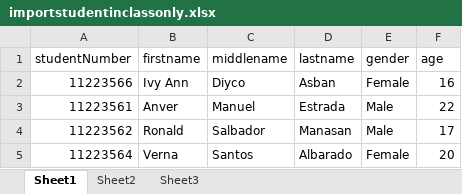
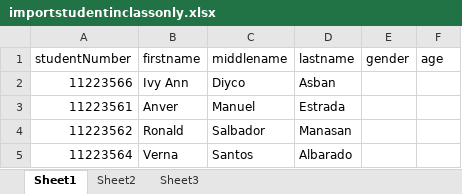
Before and after one commit to erafaelmanuel/alice-web-client, an Excel workbook: importstudentinclassonly.xlsx, sheet Sheet1, drawn as a sheet; values as stored, in another font and other column widths than the file's, no borders; the diff names each change by its address in the sheet, - before the commit and + after, or states it on an @@ line.

```diff
--- a/importstudentinclassonly.xlsx (sheet Sheet1)
+++ b/importstudentinclassonly.xlsx (sheet Sheet1)
-E2 (gender): Female
+E2 (gender): (empty)
-F2 (age): 16
+F2 (age): (empty)
-E3:E4 (gender): Male
+E3:E4 (gender): (empty)
-F3 (age): 22
+F3 (age): (empty)
-F4 (age): 17
+F4 (age): (empty)
-E5 (gender): Female
+E5 (gender): (empty)
-F5 (age): 20
+F5 (age): (empty)
```
Also changed, not shown: 12 other files.
